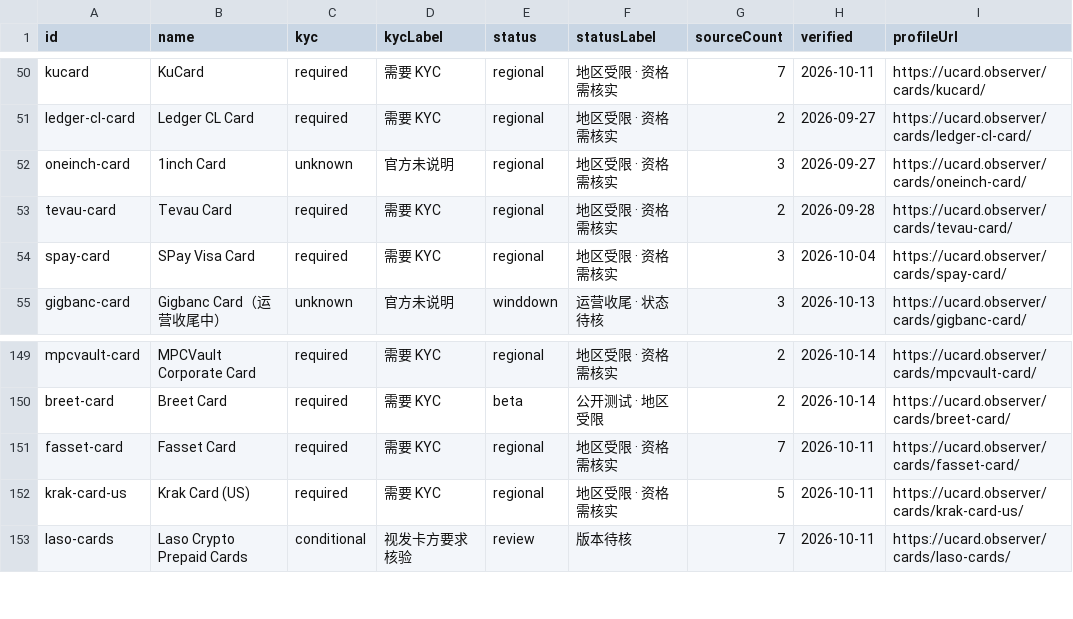
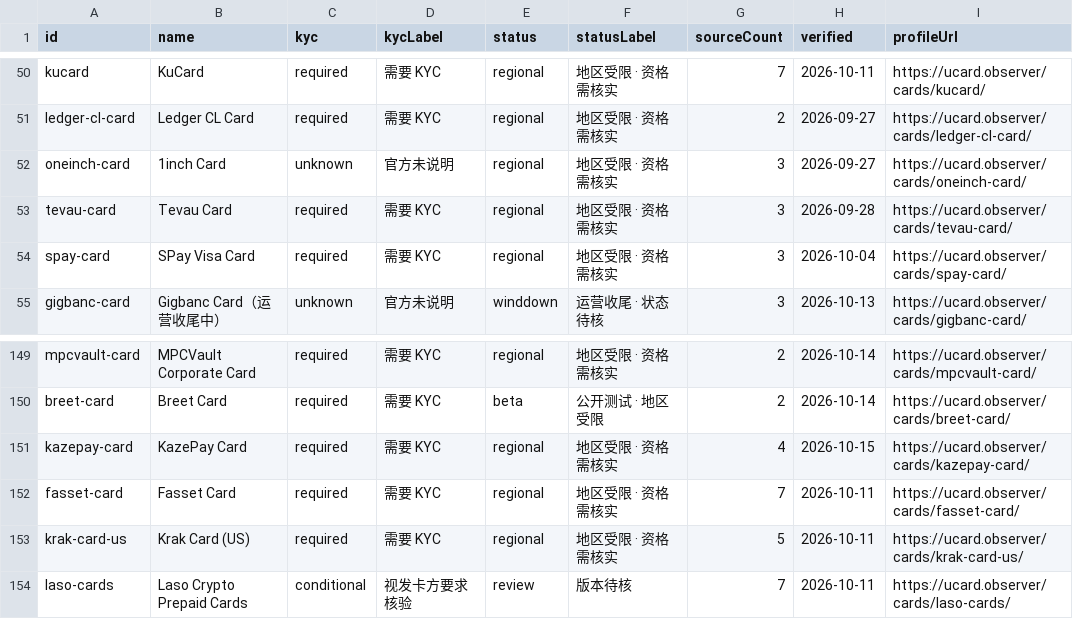
Before and after one commit to liam1024-tech/awesome-crypto-cards, a CSV file: data/ucard-coverage.csv, drawn as a sheet; only a part is shown, gaps mark what is left out.

```diff
--- a/data/ucard-coverage.csv
+++ b/data/ucard-coverage.csv
@@ -52,3 +52,3 @@
 "oneinch-card","1inch Card","unknown","官方未说明","regional","地区受限 · 资格需核实","3","2026-09-27","https://ucard.observer/cards/oneinch-card/"
-"tevau-card","Tevau Card","required","需要 KYC","regional","地区受限 · 资格需核实","2","2026-09-28","https://ucard.observer/cards/tevau-card/"
+"tevau-card","Tevau Card","required","需要 KYC","regional","地区受限 · 资格需核实","3","2026-09-28","https://ucard.observer/cards/tevau-card/"
 "spay-card","SPay Visa Card","required","需要 KYC","regional","地区受限 · 资格需核实","3","2026-10-04","https://ucard.observer/cards/spay-card/"
@@ -150,2 +150,3 @@
 "breet-card","Breet Card","required","需要 KYC","beta","公开测试 · 地区受限","2","2026-10-14","https://ucard.observer/cards/breet-card/"
+"kazepay-card","KazePay Card","required","需要 KYC","regional","地区受限 · 资格需核实","4","2026-10-15","https://ucard.observer/cards/kazepay-card/"
 "fasset-card","Fasset Card","required","需要 KYC","regional","地区受限 · 资格需核实","7","2026-10-11","https://ucard.observer/cards/fasset-card/"
```
Also changed, not shown: data/payment-compatibility.csv, 4 other files.
